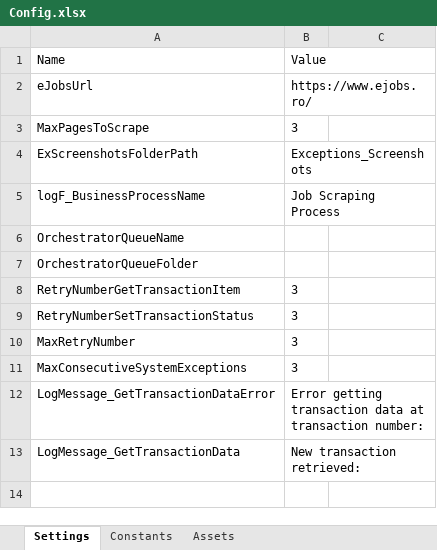
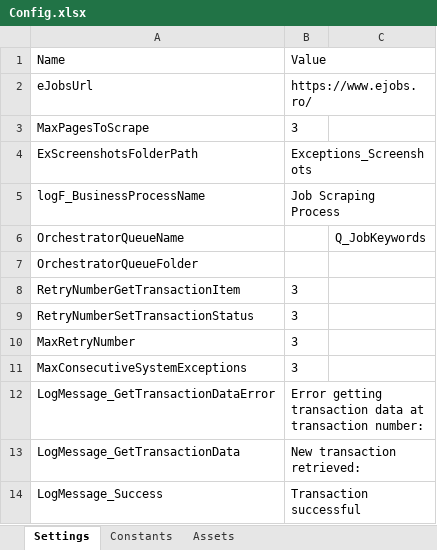
Before and after one commit to mariaz22/Job_Scraping_RPAUiPath_Project, an Excel workbook: Job_Scraping_Project/Data/Config.xlsx, sheet Settings, drawn as a sheet; values as stored, in another font and other column widths than the file's, no borders; the diff names each change by its address in the sheet, - before the commit and + after, or states it on an @@ line.

```diff
--- a/Job_Scraping_Project/Data/Config.xlsx (sheet Settings)
+++ b/Job_Scraping_Project/Data/Config.xlsx (sheet Settings)
-C6: (empty)
+C6: Q_JobKeywords
+row 14: LogMessage_Success | Transaction successful
```
Also changed, not shown: Job_Scraping_Project/Data/Input/Input_JobKeywords.xlsx, Job_Scraping_Project/Data/Output/Jobs.xlsx, 8 other files.
